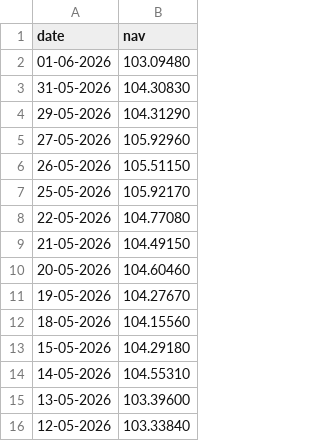
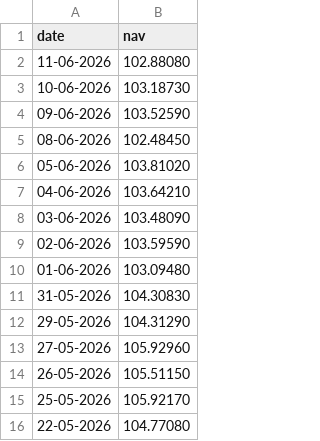
Before and after one commit to Rhea-15/mutual-fund-analytics, a CSV file: data/raw/ICICI_Bluechip.csv, drawn as a sheet; only a part is shown; the shorter side is filled out with more unchanged rows.

```diff
--- a/data/raw/ICICI_Bluechip.csv
+++ b/data/raw/ICICI_Bluechip.csv
@@ -1,2 +1,10 @@
 date,nav
+11-06-2026,102.88080
+10-06-2026,103.18730
+09-06-2026,103.52590
+08-06-2026,102.48450
+05-06-2026,103.81020
+04-06-2026,103.64210
+03-06-2026,103.48090
+02-06-2026,103.59590
 01-06-2026,103.09480
```
Also changed, not shown: data/raw/Axis_Bluechip.csv, data/raw/HDFC_Top100_Direct.csv, 27 other files.
